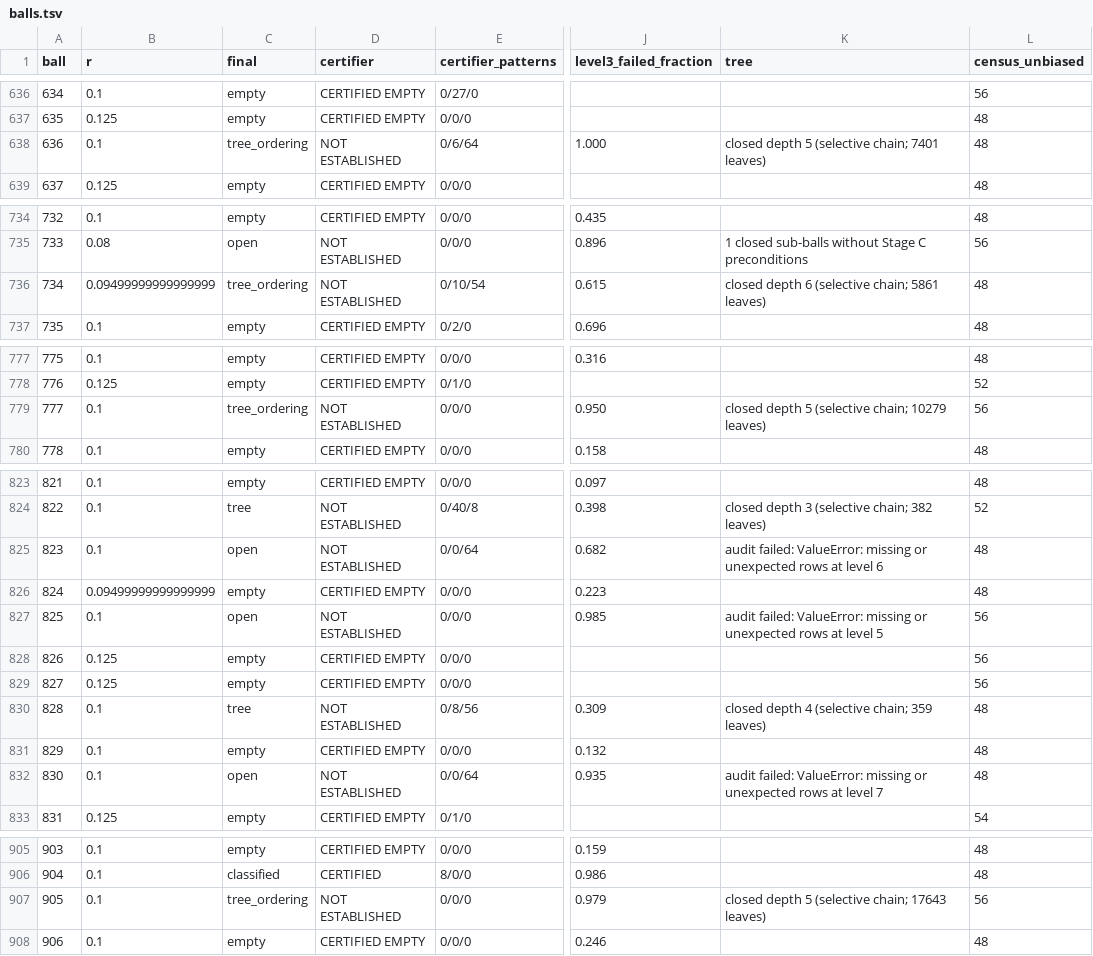
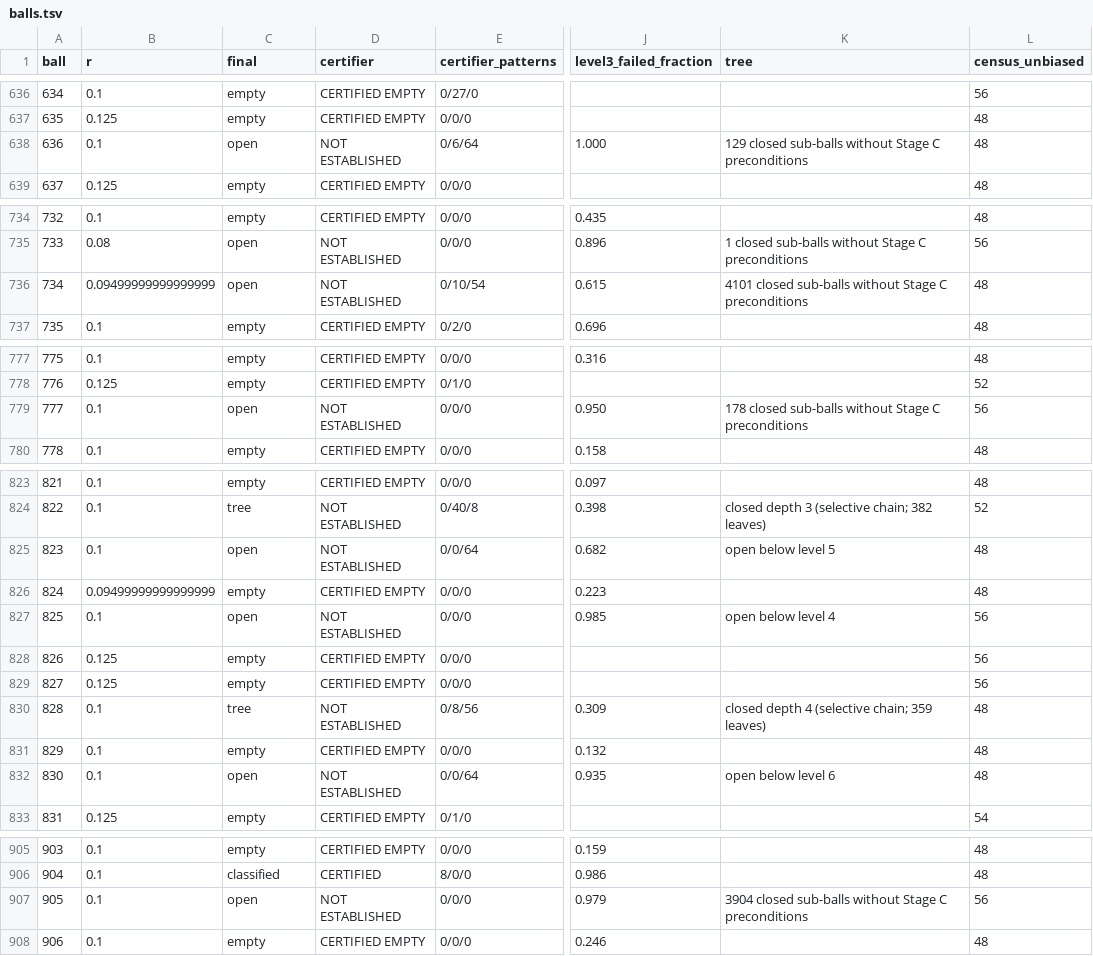
Before and after one commit to JoeyT1994/NoFourMUBS, a TSV file: TripleClassification/results/balls.tsv, drawn as a sheet; only a part is shown, gaps mark what is left out; the diff covers the shown part only; the diff names each change by its address in the sheet, - before the commit and + after, or states it on an @@ line.

```diff
--- a/TripleClassification/results/balls.tsv
+++ b/TripleClassification/results/balls.tsv
-C638 (final): tree_ordering
+C638 (final): open
-K638 (tree): closed depth 5 (selective chain; 7401 leaves)
+K638 (tree): 129 closed sub-balls without Stage C preconditions
-C736 (final): tree_ordering
+C736 (final): open
-K736 (tree): closed depth 6 (selective chain; 5861 leaves)
+K736 (tree): 4101 closed sub-balls without Stage C preconditions
-C779 (final): tree_ordering
+C779 (final): open
-K779 (tree): closed depth 5 (selective chain; 10279 leaves)
+K779 (tree): 178 closed sub-balls without Stage C preconditions
-K825 (tree): audit failed: ValueError: missing or unexpected rows at level 6
+K825 (tree): open below level 5
-K827 (tree): audit failed: ValueError: missing or unexpected rows at level 5
+K827 (tree): open below level 4
-K832 (tree): audit failed: ValueError: missing or unexpected rows at level 7
+K832 (tree): open below level 6
-C907 (final): tree_ordering
+C907 (final): open
-K907 (tree): closed depth 5 (selective chain; 17643 leaves)
+K907 (tree): 3904 closed sub-balls without Stage C preconditions
```
Also changed, not shown: 17 edited cells elsewhere in this file, 3 other files.
